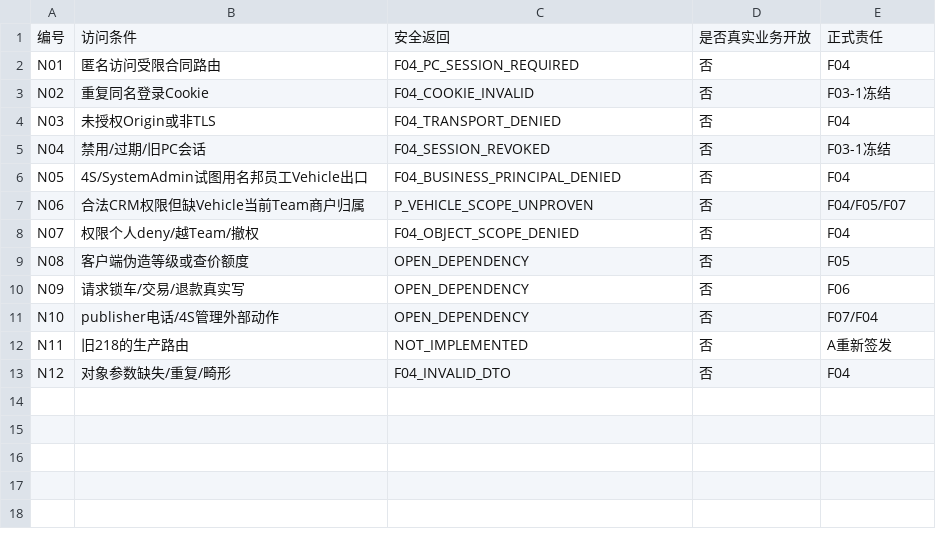
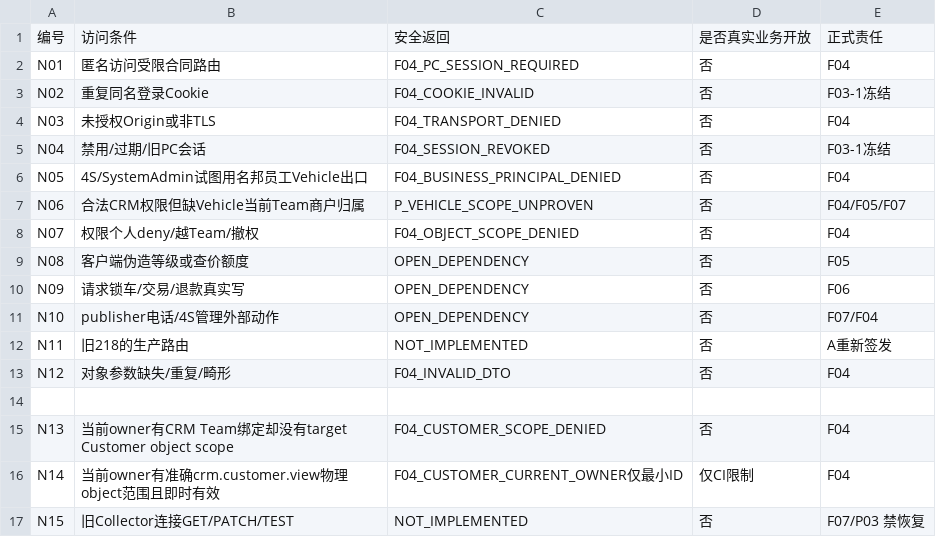
Before and after one commit to suzhe868-arch/mb, a TSV file: engineering/f04/contract-gate/安全拒绝矩阵.tsv, drawn as a sheet; the diff names each change by its address in the sheet, - before the commit and + after, or states it on an @@ line.

Commit message:
F04-1 A独立审查整改：同步198路径、禁恢复决策及Customer精确对象授权中文证据

```diff
--- a/engineering/f04/contract-gate/安全拒绝矩阵.tsv
+++ b/engineering/f04/contract-gate/安全拒绝矩阵.tsv
+row 14: (empty)
+row 15: N13 | 当前owner有CRM Team绑定却没有target Customer object scope | F04_CUSTOMER_SCOPE_DENIED | 否 | F04
+row 16: N14 | 当前owner有准确crm.customer.view物理object范围且即时有效 | F04_CUSTOMER_CURRENT_OWNER仅最小ID | 仅CI限制 | F04
+row 17: N15 | 旧Collector连接GET/PATCH/TEST | NOT_IMPLEMENTED | 否 | F07/P03 禁恢复
```
